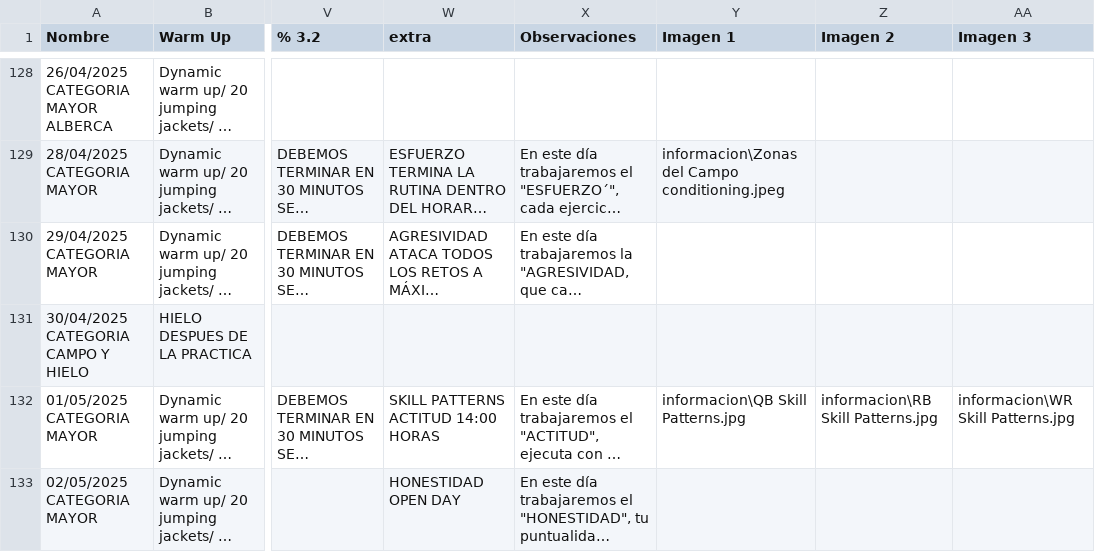
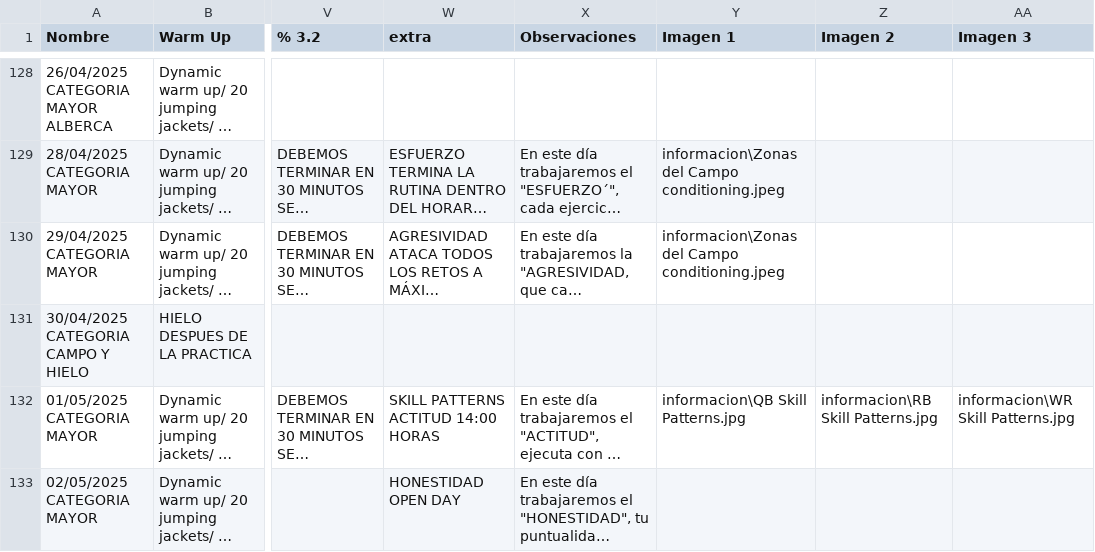
Before and after one commit to zagalseb/APPSVG, a TSV file: Rutinas.tsv, drawn as a sheet; only a part is shown, gaps mark what is left out; long unchanged cells end in …; the diff names each change by its address in the sheet, - before the commit and + after, or states it on an @@ line.

Commit message:
Add files via upload

```diff
--- a/Rutinas.tsv
+++ b/Rutinas.tsv
-Y130 (Imagen 1): (empty)
+Y130 (Imagen 1): informacion\Zonas del Campo conditioning.jpeg
```
